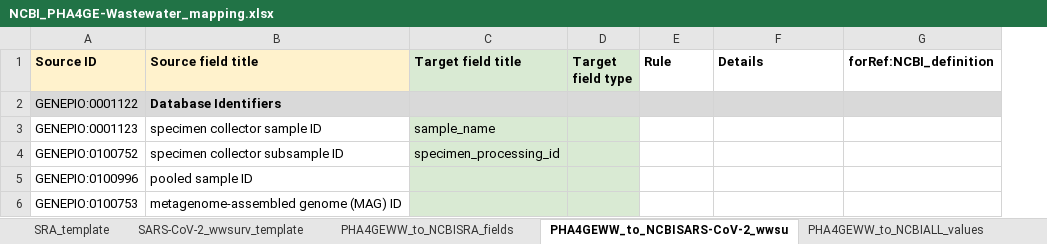
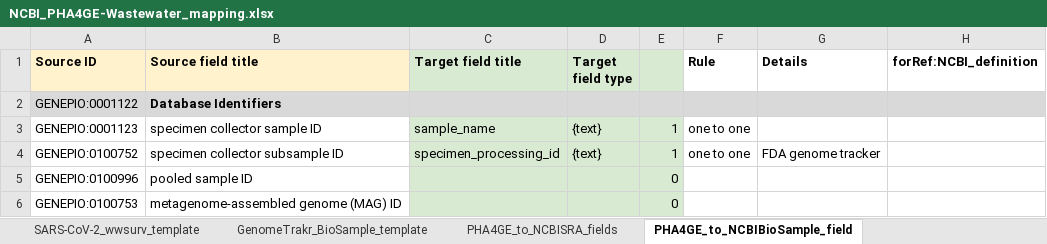
Before and after one commit to cidgoh/Wastewater_Contextual_Data_Specification, an Excel workbook: Mappings/NCBI_PHA4GE-Wastewater_mapping.xlsx, sheet PHA4GE_to_NCBIBioSample_field, drawn as a sheet; only a part is shown; values as stored, in another font and other column widths than the file's, no borders; conditional formats not drawn; addresses are those after the commit; the diff covers the shown part only; the diff names each change by its address in the sheet, - before the commit and + after, or states it on an @@ line.

```diff
--- a/Mappings/NCBI_PHA4GE-Wastewater_mapping.xlsx (sheet PHA4GE_to_NCBIBioSample_field)
+++ b/Mappings/NCBI_PHA4GE-Wastewater_mapping.xlsx (sheet PHA4GE_to_NCBIBioSample_field)
-sheet tab: PHA4GEWW_to_NCBISRA_fields
+sheet tab: PHA4GE_to_NCBISRA_fields
-sheet tab: PHA4GEWW_to_NCBISARS-CoV-2_wwsu
+sheet tab: PHA4GE_to_NCBIBioSample_field
+sheet tab: GenomeTrakr_BioSample_template
+column E, rows 3-6: 1 | 1 | 0 | 0
-D3:D4 (Target field type): (empty)
+D3:D4 (Target field type): {text}
-F3:F4 (Rule): (empty)
+F3:F4 (Rule): one to one
-G4 (Details): (empty)
+G4 (Details): FDA genome tracker
```
Also changed, not shown: 4 added rows, 6 removed rows and 105 edited cells elsewhere in this sheet, sheet PHA4GE_to_NCBISRA_fields, sheet SRA_template, sheet PHA4GEWW_to_NCBIALL_values, other sheet tabs.
